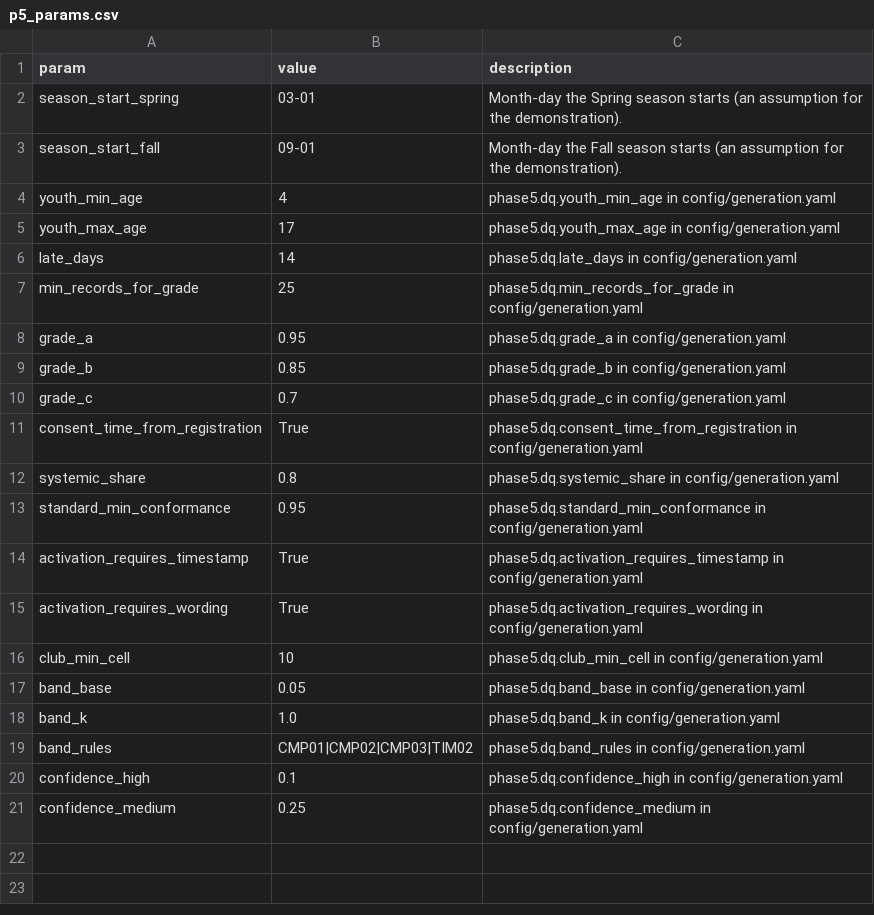
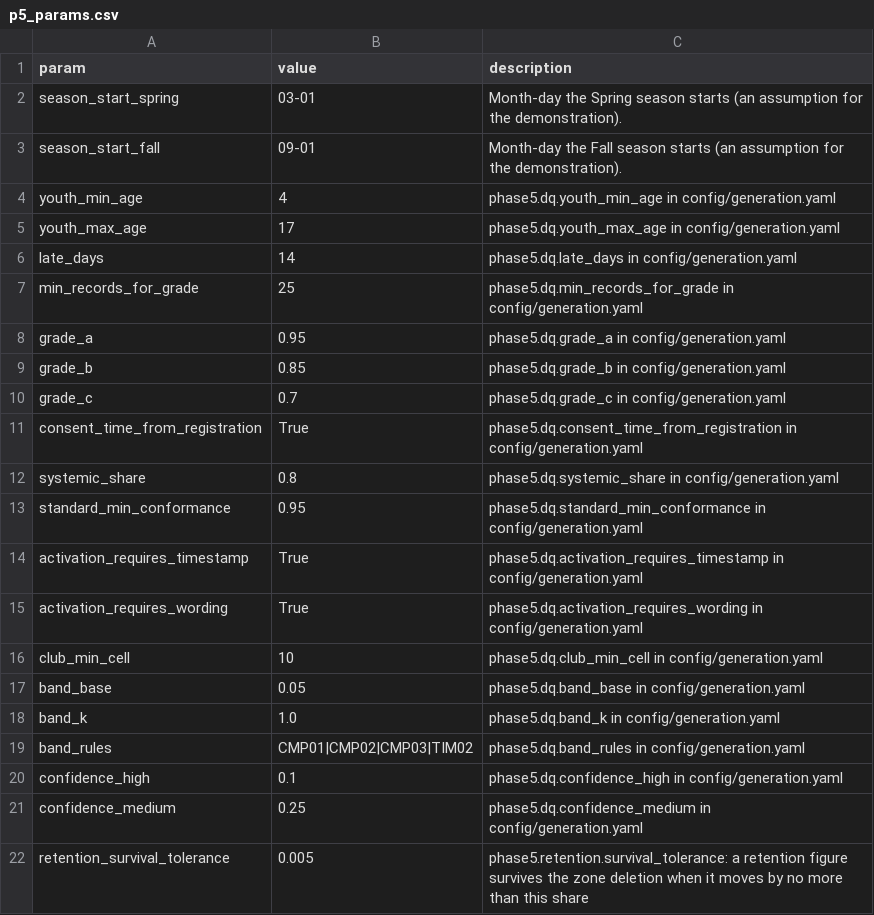
Before and after one commit to anna-malakhova-anna/football-project-next-gen, a CSV file: dbt/seeds/p5_params.csv, drawn as a sheet.

```diff
--- a/dbt/seeds/p5_params.csv
+++ b/dbt/seeds/p5_params.csv
@@ -21 +21,2 @@ confidence_high,0.1,phase5.dq.confidence_high in config/generation.yaml
 confidence_medium,0.25,phase5.dq.confidence_medium in config/generation.yaml
+retention_survival_tolerance,0.005,phase5.retention.survival_tolerance: a retention figure survives the zone deletion when it moves by no more than this share
```
Also changed, not shown: 11 other files.
